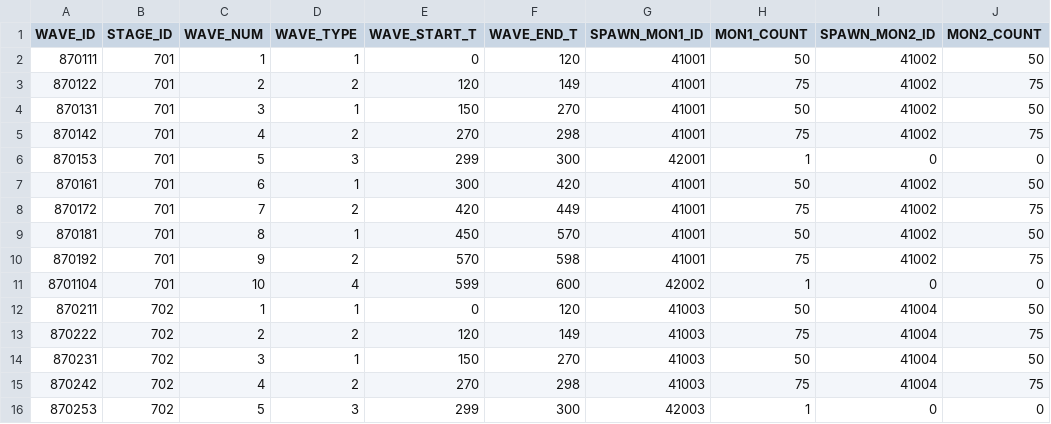
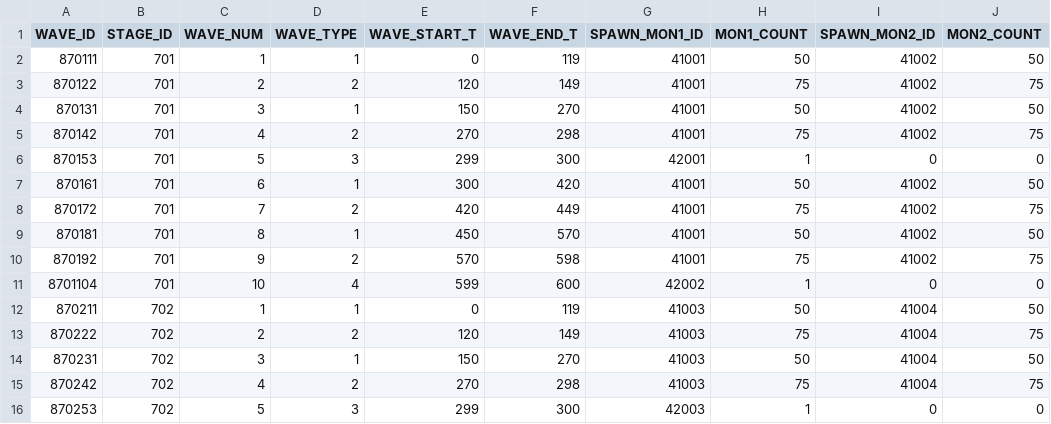
Before and after one commit to hi7524/HireAndHold, a CSV file: Assets/DataTables/WaveTable.csv, drawn as a sheet; only a part is shown; the diff names each change by its address in the sheet, - before the commit and + after, or states it on an @@ line.

```diff
--- a/Assets/DataTables/WaveTable.csv
+++ b/Assets/DataTables/WaveTable.csv
-F2 (WAVE_END_T): 120
+F2 (WAVE_END_T): 119
-F12 (WAVE_END_T): 120
+F12 (WAVE_END_T): 119
```
Also changed, not shown: 30 other files.
